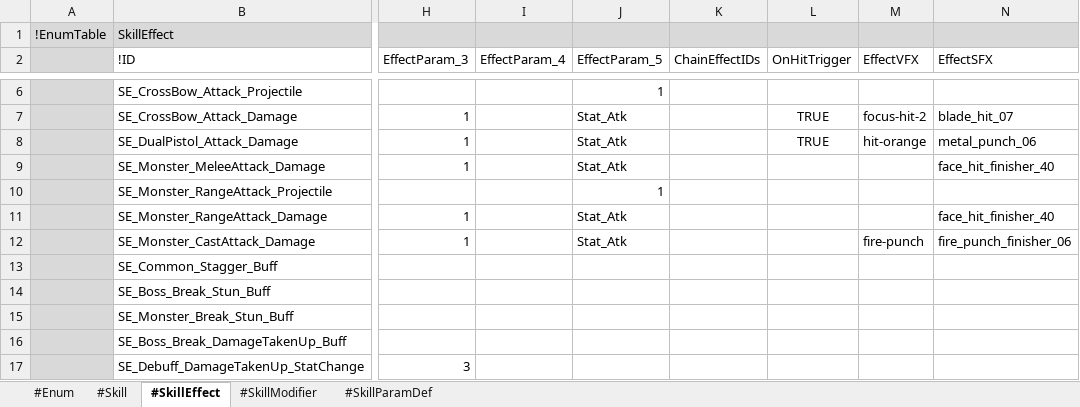
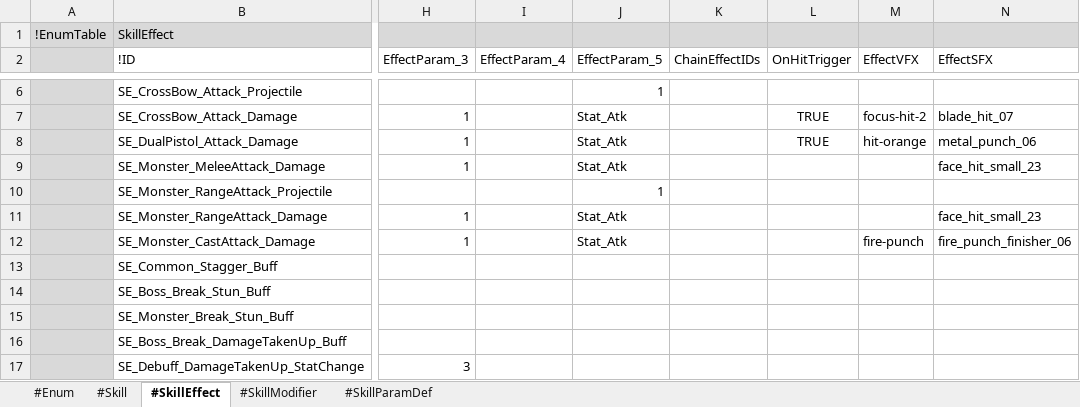
Before and after one commit to electro8836/ProjectOne, an Excel workbook: Shared/XLS/Skill.xlsx, sheet #SkillEffect, drawn as a sheet; only a part is shown, gaps mark what is left out; values as stored, in another font and other column widths than the file's, no borders; the diff names each change by its address in the sheet, - before the commit and + after, or states it on an @@ line.

```diff
--- a/Shared/XLS/Skill.xlsx (sheet #SkillEffect)
+++ b/Shared/XLS/Skill.xlsx (sheet #SkillEffect)
-N9 (EffectSFX): face_hit_finisher_40
+N9 (EffectSFX): face_hit_small_23
-N11 (EffectSFX): face_hit_finisher_40
+N11 (EffectSFX): face_hit_small_23
```
Also changed, not shown: 2 other files.
